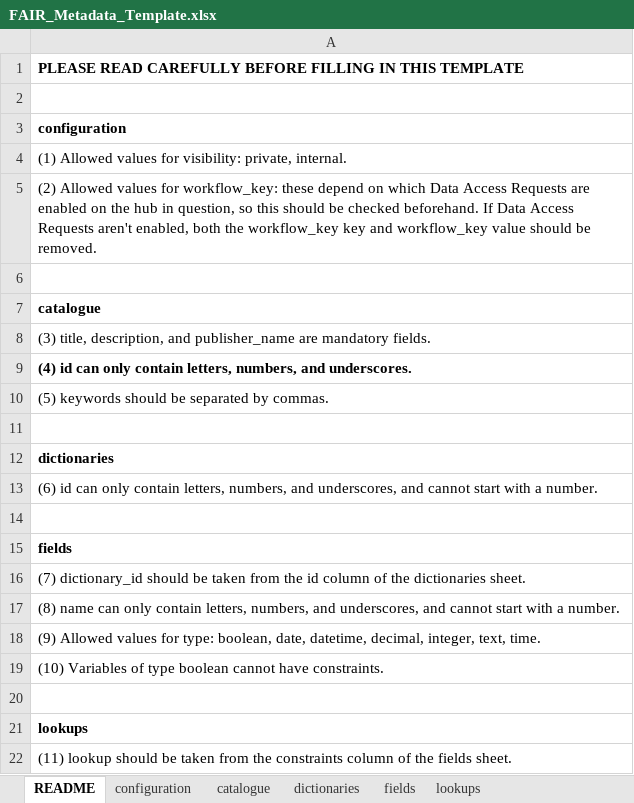
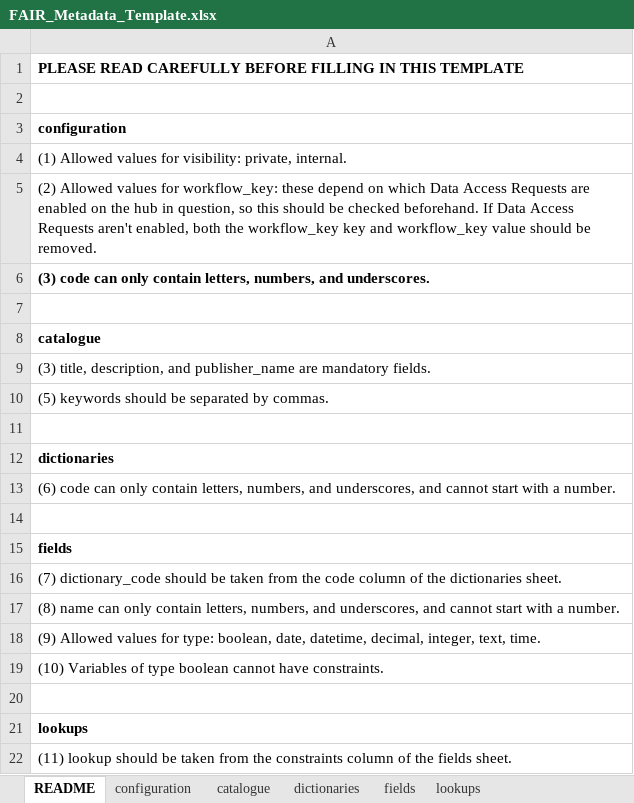
Before and after one commit to aridhia/fair-excel-to-json, an Excel workbook: FAIR_Metadata_Template.xlsx, sheet README, drawn as a sheet; values as stored, in another font and other column widths than the file's, no borders; removed rows and columns are numbered as before the commit, all else as after; the diff names each change by its address in the sheet, - before the commit and + after, or states it on an @@ line.

```diff
--- a/FAIR_Metadata_Template.xlsx (sheet README)
+++ b/FAIR_Metadata_Template.xlsx (sheet README)
+row 6: (3) code can only contain letters, numbers, and underscores.
-row 9: (4) id can only contain letters, numbers, and underscores.
-A13: (6) id can only…
+A13: (6) code can only…
-A16: (7) dictionary_id should be taken from the id column of…
+A16: (7) dictionary_code should be taken from the code column of…
```
Also changed, not shown: sheet catalogue, sheet configuration, sheet dictionaries, sheet fields, charts or pictures, 3 other files.
